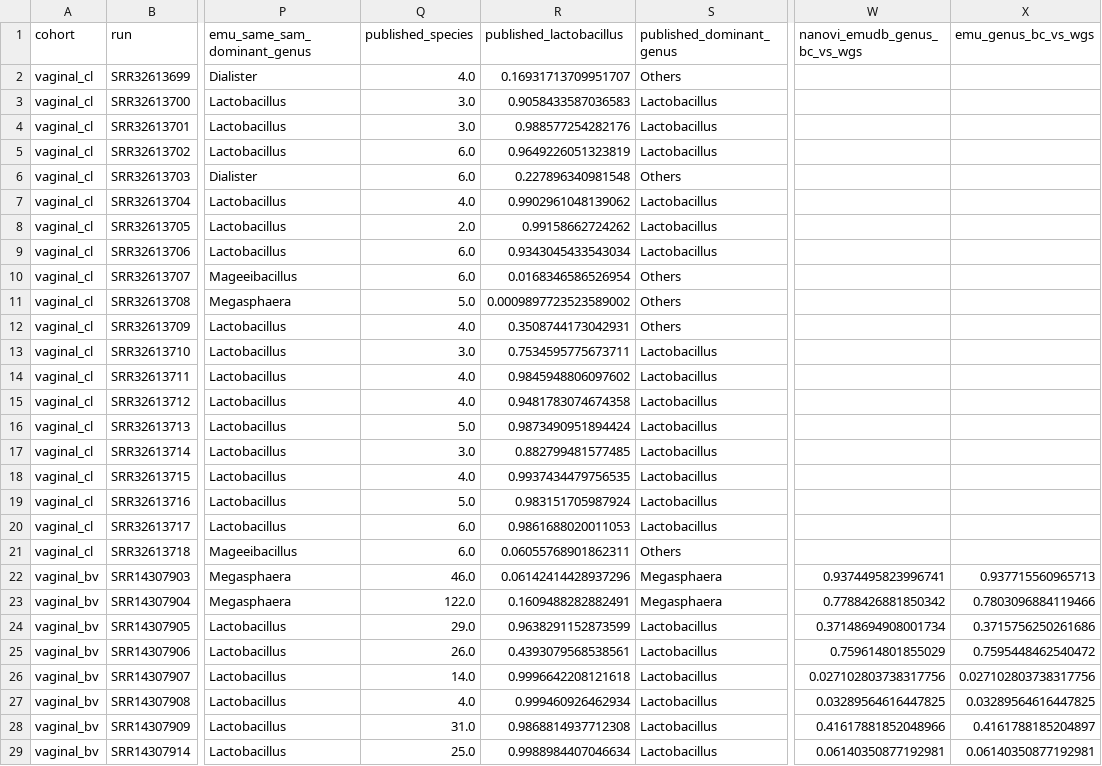
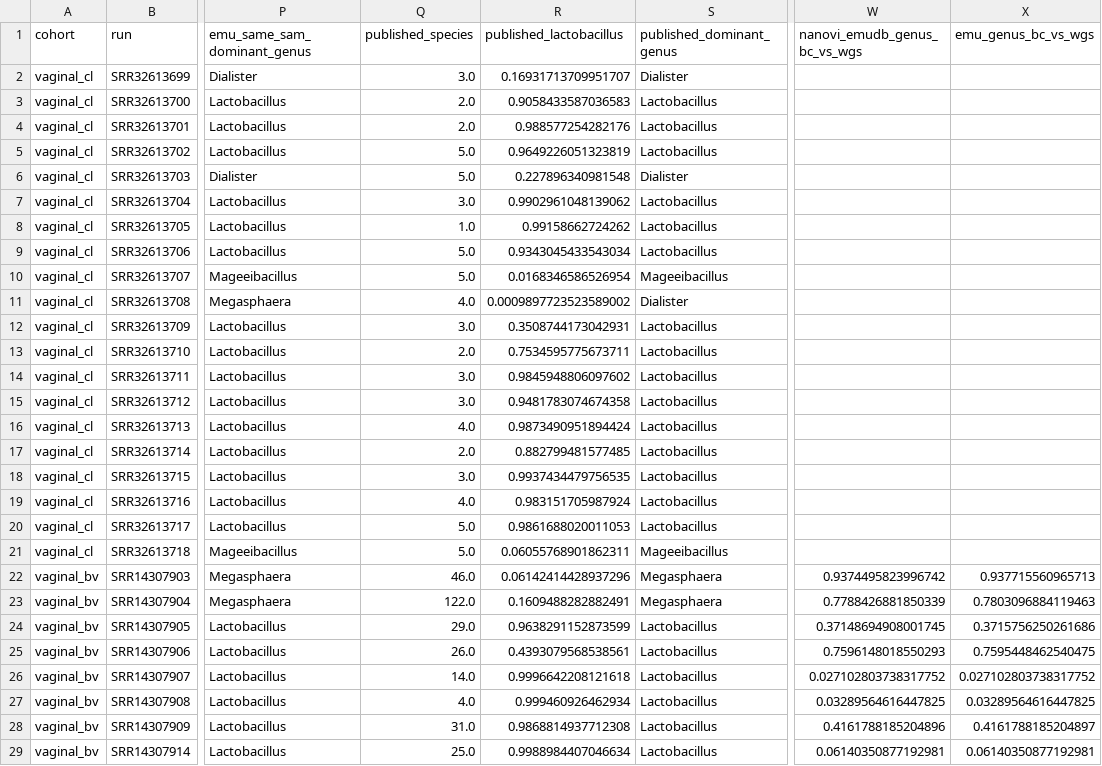
Before and after one commit to microbialds/NanoVI, a TSV file: docs/benchmarks/data/clinical_samples.tsv, drawn as a sheet; only a part is shown, gaps mark what is left out; the diff covers the shown part only; the diff names each change by its address in the sheet, - before the commit and + after, or states it on an @@ line.

Commit message:
fix(benchmarks): clinical analysis review fixes (W10)
Genus of NCBI names from Emu's taxonomy; GTDB genera on both sides of the
GTDB-named comparison with the published tables; 'Others' left out of the
per-sample species counts and dominant genus; one aggregation for the
dominant-genus agreement; the pilot analysis runs with one swab; src/ is
written whole or not at all. The doc states how the unmapped share is
handled. Stool: 8 (not 9) of 117 samples differ in dominant genus between
the tools as shipped.

```diff
--- a/docs/benchmarks/data/clinical_samples.tsv
+++ b/docs/benchmarks/data/clinical_samples.tsv
-Q2 (published_species): 4.0
+Q2 (published_species): 3.0
-S2 (published_dominant_genus): Others
+S2 (published_dominant_genus): Dialister
-Q3:Q4 (published_species): 3.0
+Q3:Q4 (published_species): 2.0
-Q5:Q6 (published_species): 6.0
+Q5:Q6 (published_species): 5.0
-S6 (published_dominant_genus): Others
+S6 (published_dominant_genus): Dialister
-Q7 (published_species): 4.0
+Q7 (published_species): 3.0
-Q8 (published_species): 2.0
+Q8 (published_species): 1.0
-Q9:Q10 (published_species): 6.0
+Q9:Q10 (published_species): 5.0
-S10 (published_dominant_genus): Others
+S10 (published_dominant_genus): Mageeibacillus
-Q11 (published_species): 5.0
+Q11 (published_species): 4.0
-S11 (published_dominant_genus): Others
+S11 (published_dominant_genus): Dialister
-Q12 (published_species): 4.0
+Q12 (published_species): 3.0
-S12 (published_dominant_genus): Others
+S12 (published_dominant_genus): Lactobacillus
-Q13 (published_species): 3.0
+Q13 (published_species): 2.0
-Q14:Q15 (published_species): 4.0
+Q14:Q15 (published_species): 3.0
-Q16 (published_species): 5.0
+Q16 (published_species): 4.0
-Q17 (published_species): 3.0
+Q17 (published_species): 2.0
-Q18 (published_species): 4.0
+Q18 (published_species): 3.0
-Q19 (published_species): 5.0
+Q19 (published_species): 4.0
-Q20:Q21 (published_species): 6.0
+Q20:Q21 (published_species): 5.0
-S21 (published_dominant_genus): Others
+S21 (published_dominant_genus): Mageeibacillus
-W22 (nanovi_emudb_genus_bc_vs_wgs): 0.9374495823996741
+W22 (nanovi_emudb_genus_bc_vs_wgs): 0.9374495823996742
-W23 (nanovi_emudb_genus_bc_vs_wgs): 0.7788426881850342
+W23 (nanovi_emudb_genus_bc_vs_wgs): 0.7788426881850339
-X23 (emu_genus_bc_vs_wgs): 0.7803096884119466
+X23 (emu_genus_bc_vs_wgs): 0.7803096884119463
-W24 (nanovi_emudb_genus_bc_vs_wgs): 0.37148694908001734
+W24 (nanovi_emudb_genus_bc_vs_wgs): 0.37148694908001745
-W25 (nanovi_emudb_genus_bc_vs_wgs): 0.759614801855029
+W25 (nanovi_emudb_genus_bc_vs_wgs): 0.7596148018550293
-X25 (emu_genus_bc_vs_wgs): 0.7595448462540472
+X25 (emu_genus_bc_vs_wgs): 0.7595448462540475
-W26 (nanovi_emudb_genus_bc_vs_wgs): 0.027102803738317756
+W26 (nanovi_emudb_genus_bc_vs_wgs): 0.027102803738317752
-X26 (emu_genus_bc_vs_wgs): 0.027102803738317756
+X26 (emu_genus_bc_vs_wgs): 0.027102803738317752
-W28 (nanovi_emudb_genus_bc_vs_wgs): 0.41617881852048966
+W28 (nanovi_emudb_genus_bc_vs_wgs): 0.4161788185204896
```
Also changed, not shown: 5 edited cells elsewhere in this file, docs/benchmarks/data/clinical_db_contribution.tsv, docs/benchmarks/data/clinical_pairs.tsv, 3 other files.
